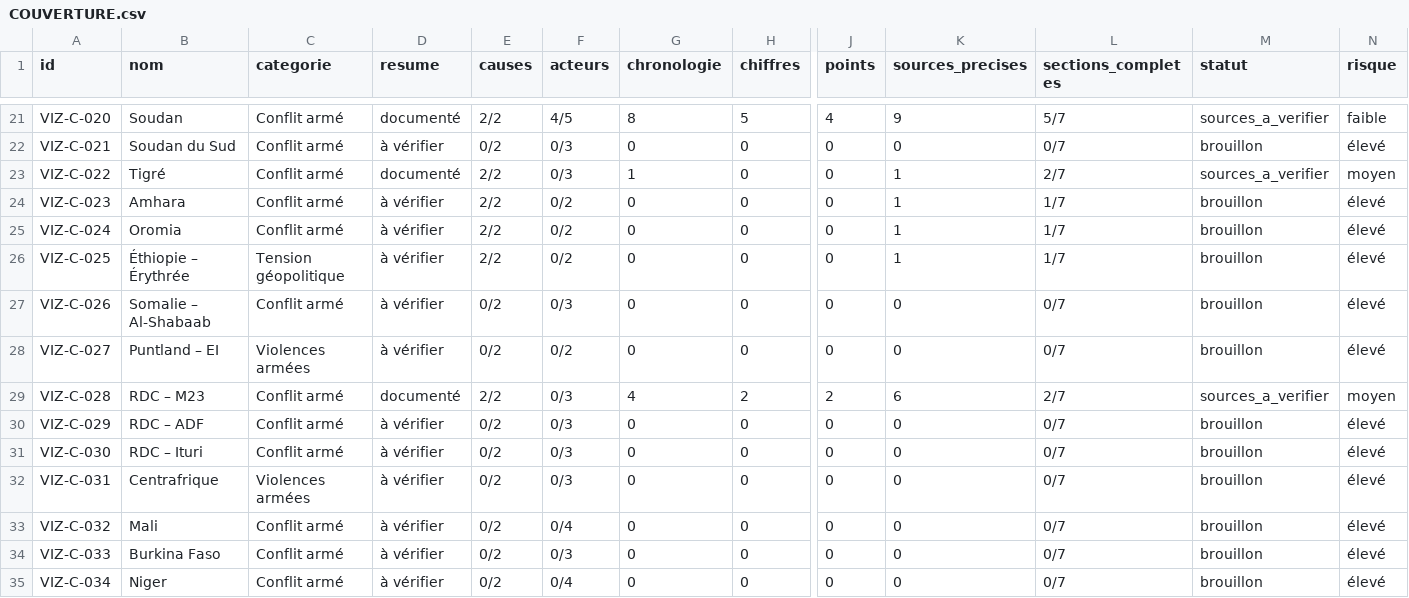
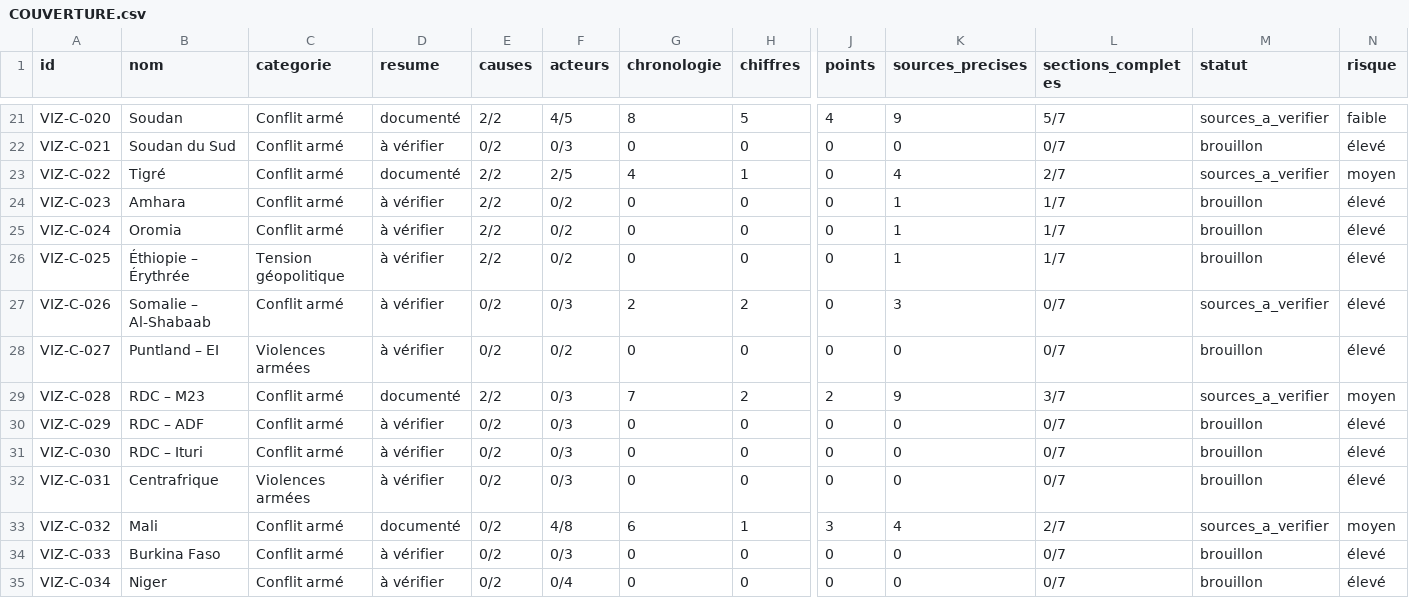
Before and after one commit to Elr0ssi/hub2gether-claude-Local, a CSV file: docs/conflits/COUVERTURE.csv, drawn as a sheet; only a part is shown, gaps mark what is left out; the diff covers the shown part only; the diff names each change by its address in the sheet, - before the commit and + after, or states it on an @@ line.

```diff
--- a/docs/conflits/COUVERTURE.csv
+++ b/docs/conflits/COUVERTURE.csv
-F23 (acteurs): 0/3
+F23 (acteurs): 2/5
-G23 (chronologie): 1
+G23 (chronologie): 4
-H23 (chiffres): 0
+H23 (chiffres): 1
-K23 (sources_precises): 1
+K23 (sources_precises): 4
-G27 (chronologie): 0
+G27 (chronologie): 2
-H27 (chiffres): 0
+H27 (chiffres): 2
-K27 (sources_precises): 0
+K27 (sources_precises): 3
-M27 (statut): brouillon
+M27 (statut): sources_a_verifier
-G29 (chronologie): 4
+G29 (chronologie): 7
-K29 (sources_precises): 6
+K29 (sources_precises): 9
-L29 (sections_completes): 2/7
+L29 (sections_completes): 3/7
-D33 (resume): à vérifier
+D33 (resume): documenté
-F33 (acteurs): 0/4
+F33 (acteurs): 4/8
-G33 (chronologie): 0
+G33 (chronologie): 6
-H33 (chiffres): 0
+H33 (chiffres): 1
-J33 (points): 0
+J33 (points): 3
-K33 (sources_precises): 0
+K33 (sources_precises): 4
-L33 (sections_completes): 0/7
+L33 (sections_completes): 2/7
-M33 (statut): brouillon
+M33 (statut): sources_a_verifier
-N33 (risque): élevé
+N33 (risque): moyen
```
Also changed, not shown: 24 edited cells elsewhere in this file, 10 other files.
